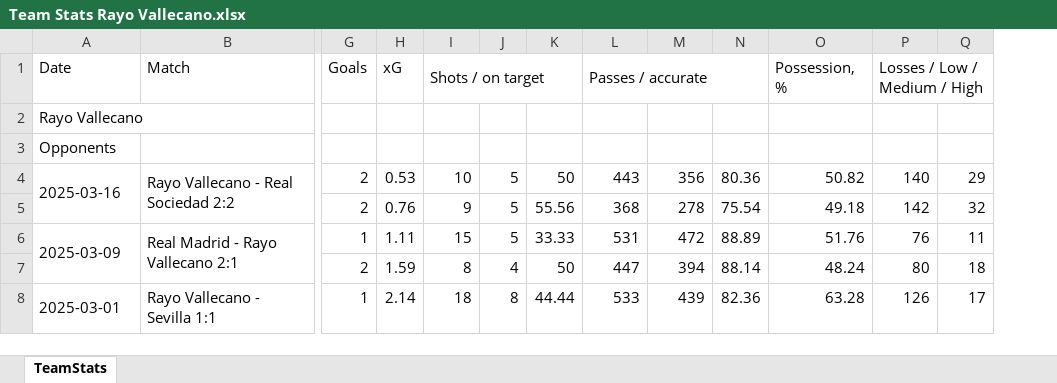
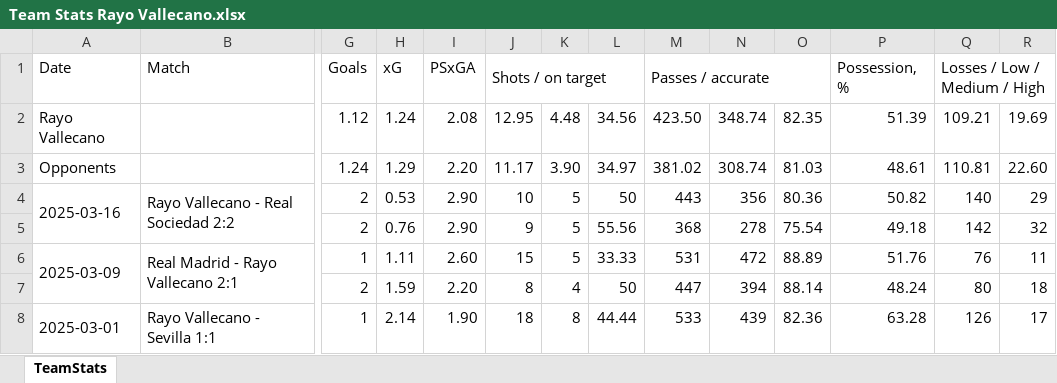
Before and after one commit to ZyadBennani/tfm, an Excel workbook: Datos/Wyscout Liga/Team Stats Rayo Vallecano.xlsx, sheet TeamStats, drawn as a sheet; only a part is shown, gaps mark what is left out; values as stored, in another font and other column widths than the file's, no borders; removed rows and columns are numbered as before the commit, all else as after; rows hold the shown columns only; the diff names each change by its address in the sheet, - before the commit and + after, or states it on an @@ line.

```diff
--- a/Datos/Wyscout Liga/Team Stats Rayo Vallecano.xlsx (sheet TeamStats)
+++ b/Datos/Wyscout Liga/Team Stats Rayo Vallecano.xlsx (sheet TeamStats)
+column I, row 1: PSxGA; rows 4-8: 2.90 | 2.90 | 2.60 | 2.20 | 1.90
-row 2: Rayo Vallecano
-row 3: Opponents
+row 2: Rayo Vallecano |  | 1.12 | 1.24 | 2.08 | 12.95 | 4.48 | 34.56 | 423.50 | 348.74 | 82.35 | 51.39 | 109.21 | 19.69
+row 3: Opponents |  | 1.24 | 1.29 | 2.20 | 11.17 | 3.90 | 34.97 | 381.02 | 308.74 | 81.03 | 48.61 | 110.81 | 22.60
```
Also changed, not shown: Datos/Wyscout Liga/Team Stats Celta de Vigo.xlsx, Datos/Wyscout Liga/Team Stats Deportivo Alavés.xlsx, 19 other files.
